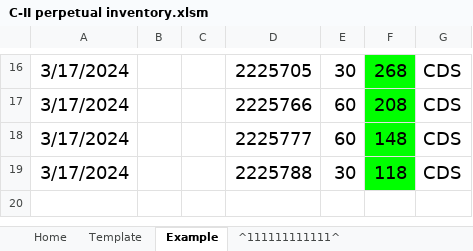
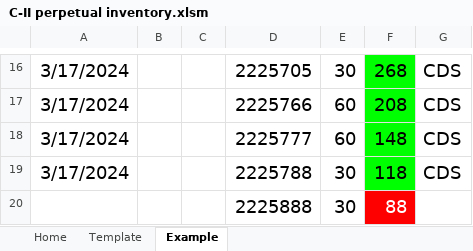
Before and after one commit to cdskc/c2-perpetual-inventory, an Excel workbook: C-II perpetual inventory.xlsm, sheet Example, drawn as a sheet; only a part is shown, gaps mark what is left out; values as stored, in another font and other column widths than the file's, no borders; table styles not drawn; the diff names each change by its address in the sheet, - before the commit and + after, or states it on an @@ line.

```diff
--- a/C-II perpetual inventory.xlsm (sheet Example)
+++ b/C-II perpetual inventory.xlsm (sheet Example)
-sheet tab: ^111111111111^
+row 20:  |  |  | 2225888 | 30 | 88
```
